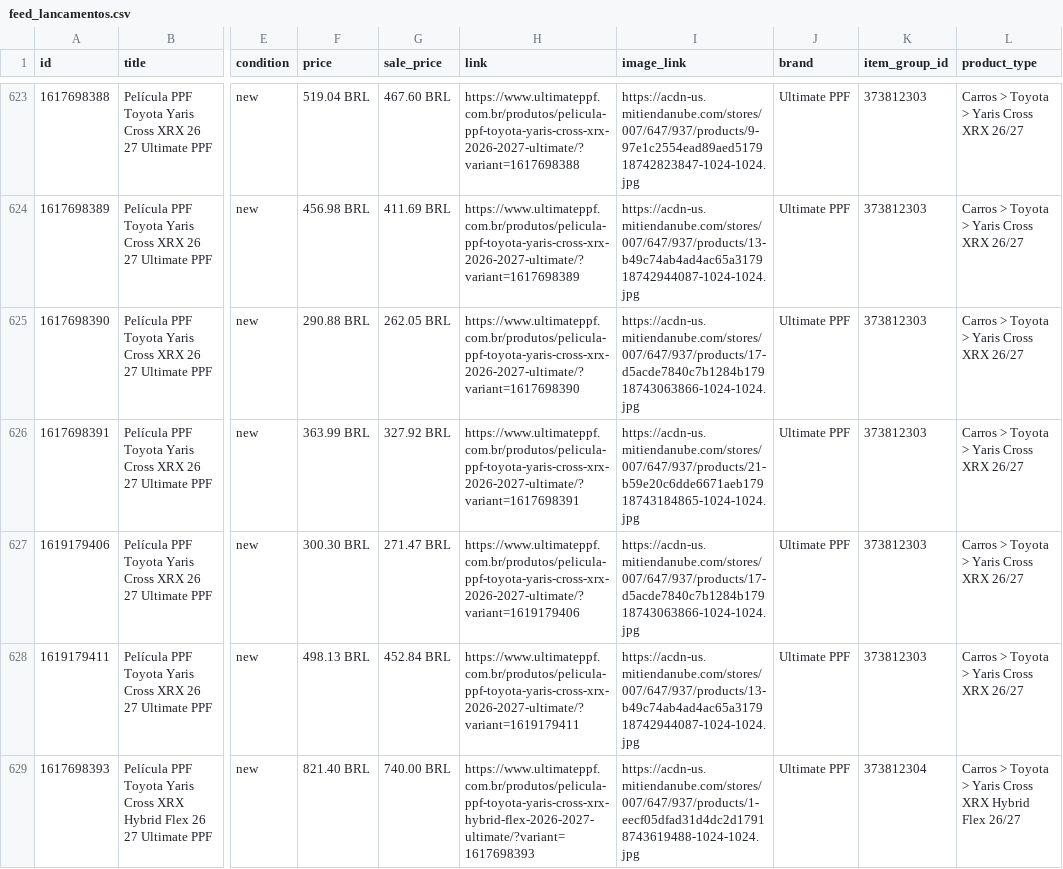
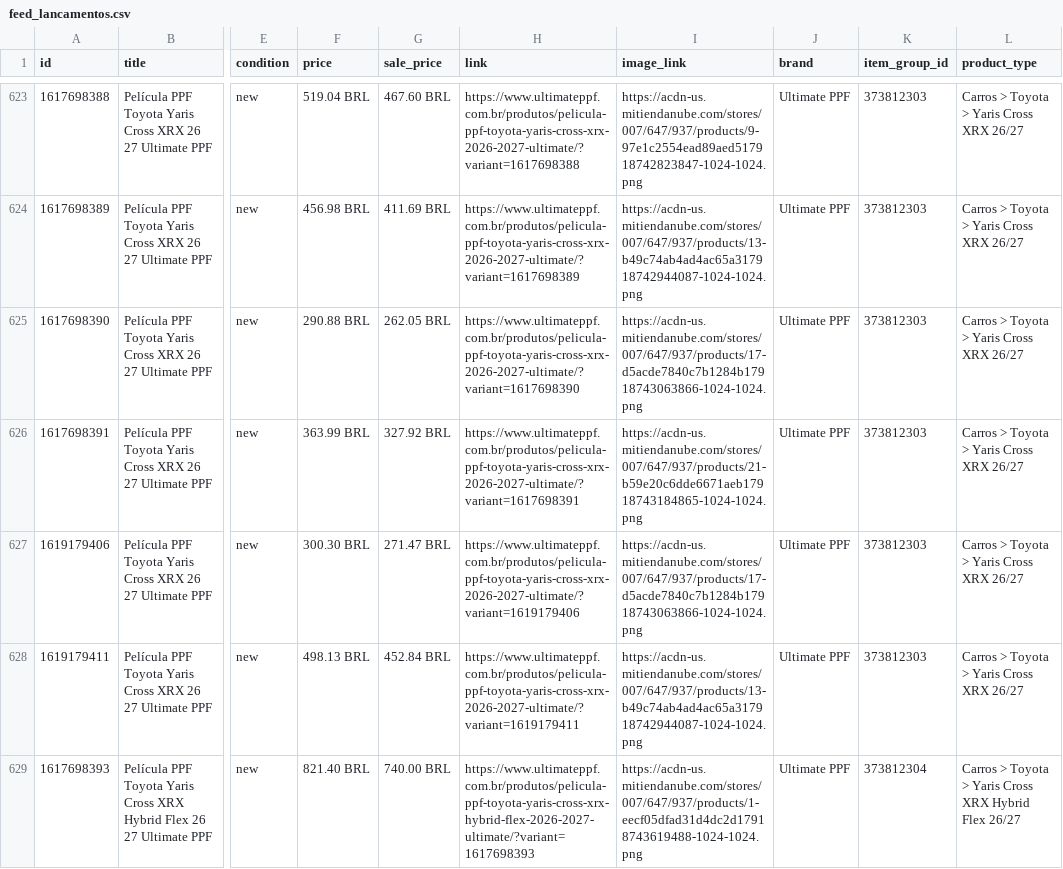
Before and after one commit to Ultimateppf/lp, a CSV file: feed_lancamentos.csv, drawn as a sheet; only a part is shown, gaps mark what is left out; the diff covers the shown part only; the diff names each change by its address in the sheet, - before the commit and + after, or states it on an @@ line.

```diff
--- a/feed_lancamentos.csv
+++ b/feed_lancamentos.csv
-I623 (image_link): https://acdn-us.mitiendanube.com/stores/007/647/937/products/9-97e1c2554ead89aed517918742823847-1024-1024.jpg
+I623 (image_link): https://acdn-us.mitiendanube.com/stores/007/647/937/products/9-97e1c2554ead89aed517918742823847-1024-1024.png
-I624 (image_link): https://acdn-us.mitiendanube.com/stores/007/647/937/products/13-b49c74ab4ad4ac65a317918742944087-1024-1024.jpg
+I624 (image_link): https://acdn-us.mitiendanube.com/stores/007/647/937/products/13-b49c74ab4ad4ac65a317918742944087-1024-1024.png
-I625 (image_link): https://acdn-us.mitiendanube.com/stores/007/647/937/products/17-d5acde7840c7b1284b17918743063866-1024-1024.jpg
+I625 (image_link): https://acdn-us.mitiendanube.com/stores/007/647/937/products/17-d5acde7840c7b1284b17918743063866-1024-1024.png
-I626 (image_link): https://acdn-us.mitiendanube.com/stores/007/647/937/products/21-b59e20c6dde6671aeb17918743184865-1024-1024.jpg
+I626 (image_link): https://acdn-us.mitiendanube.com/stores/007/647/937/products/21-b59e20c6dde6671aeb17918743184865-1024-1024.png
-I627 (image_link): https://acdn-us.mitiendanube.com/stores/007/647/937/products/17-d5acde7840c7b1284b17918743063866-1024-1024.jpg
+I627 (image_link): https://acdn-us.mitiendanube.com/stores/007/647/937/products/17-d5acde7840c7b1284b17918743063866-1024-1024.png
-I628 (image_link): https://acdn-us.mitiendanube.com/stores/007/647/937/products/13-b49c74ab4ad4ac65a317918742944087-1024-1024.jpg
+I628 (image_link): https://acdn-us.mitiendanube.com/stores/007/647/937/products/13-b49c74ab4ad4ac65a317918742944087-1024-1024.png
-I629 (image_link): https://acdn-us.mitiendanube.com/stores/007/647/937/products/1-eecf05dfad31d4dc2d17918743619488-1024-1024.jpg
+I629 (image_link): https://acdn-us.mitiendanube.com/stores/007/647/937/products/1-eecf05dfad31d4dc2d17918743619488-1024-1024.png
```
Also changed, not shown: 34 edited cells elsewhere in this file.
